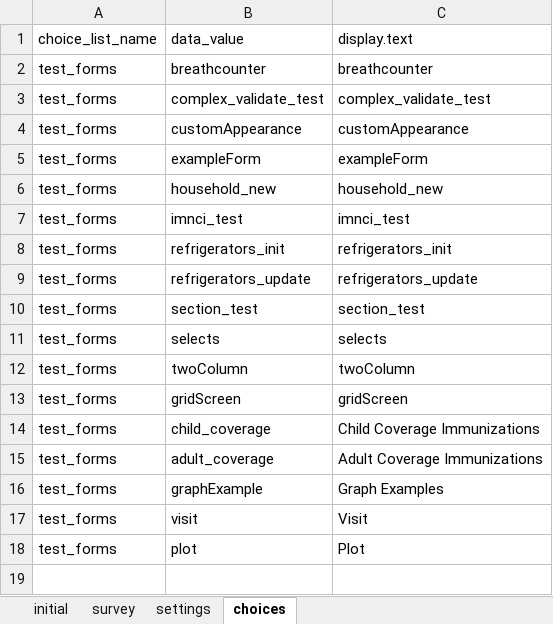
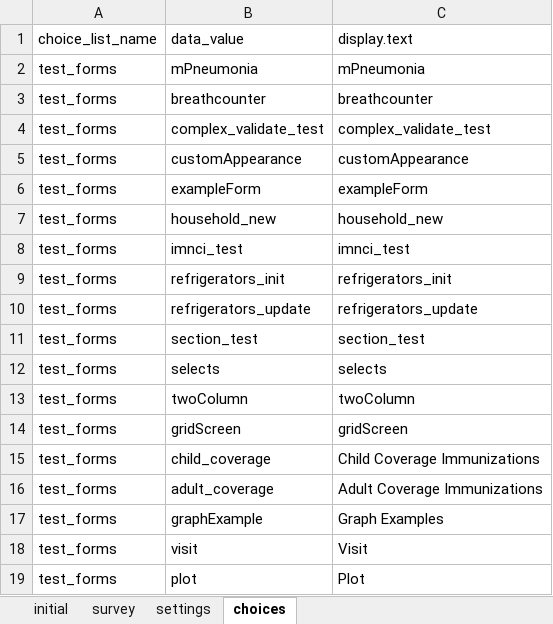
Before and after one commit to odk-x/app-designer, an Excel workbook: app/framework/framework.xlsx, sheet choices, drawn as a sheet; values as stored, in another font and other column widths than the file's, no borders; the diff names each change by its address in the sheet, - before the commit and + after, or states it on an @@ line.

Commit message:
new branch for the newer version of study mPneumonia Path is using

```diff
--- a/app/framework/framework.xlsx (sheet choices)
+++ b/app/framework/framework.xlsx (sheet choices)
+row 2: test_forms | mPneumonia | mPneumonia
```
Also changed, not shown: sheet survey, 47 other files.
